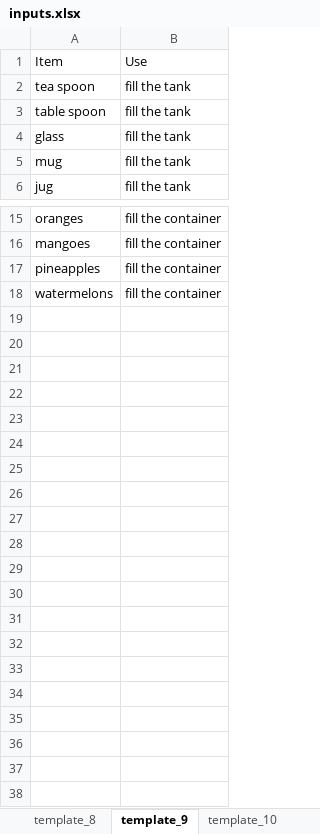
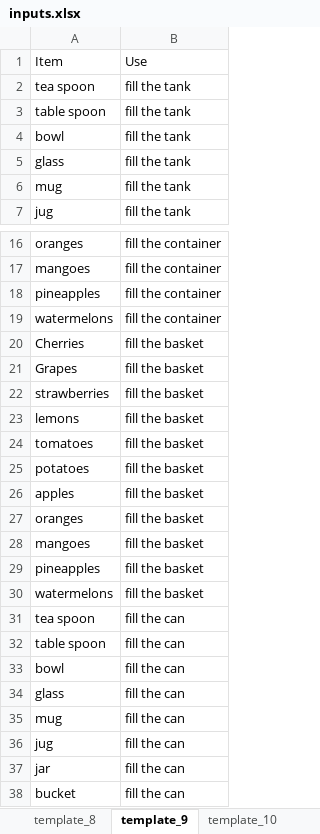
Before and after one commit to sabyasachibisoyi/NoveltyDetectionNLP, an Excel workbook: PrathyushaKodali/inputs.xlsx, sheet template_9, drawn as a sheet; only a part is shown, gaps mark what is left out; values as stored, in another font and other column widths than the file's, no borders; the diff names each change by its address in the sheet, - before the commit and + after, or states it on an @@ line.

```diff
--- a/PrathyushaKodali/inputs.xlsx (sheet template_9)
+++ b/PrathyushaKodali/inputs.xlsx (sheet template_9)
+row 4: bowl | fill the tank
+row 20: Cherries | fill the basket
+row 21: Grapes | fill the basket
+row 22: strawberries | fill the basket
+row 23: lemons | fill the basket
+row 24: tomatoes | fill the basket
+row 25: potatoes | fill the basket
+row 26: apples | fill the basket
+row 27: oranges | fill the basket
+row 28: mangoes | fill the basket
+row 29: pineapples | fill the basket
+row 30: watermelons | fill the basket
+row 31: tea spoon | fill the can
+row 32: table spoon | fill the can
+row 33: bowl | fill the can
+row 34: glass | fill the can
+row 35: mug | fill the can
+row 36: jug | fill the can
+row 37: jar | fill the can
+row 38: bucket | fill the can
```
Also changed, not shown: sheet template_3, sheet template_11, sheet template_12, sheet human_category, other sheet tabs, 3 other files.
